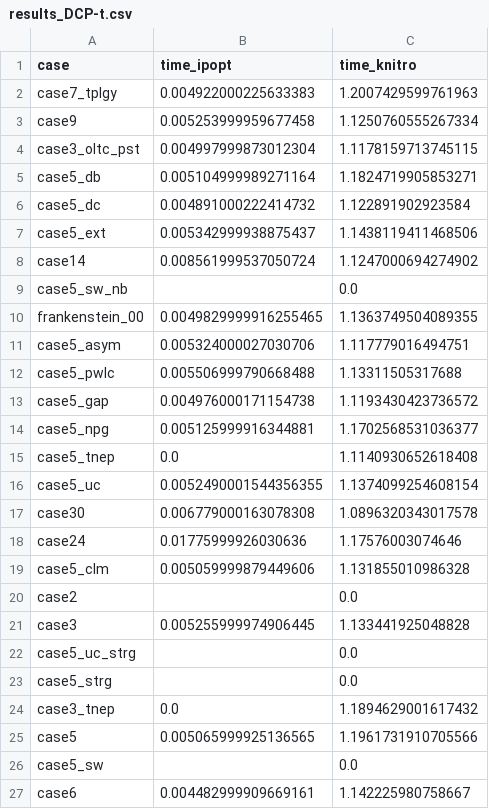
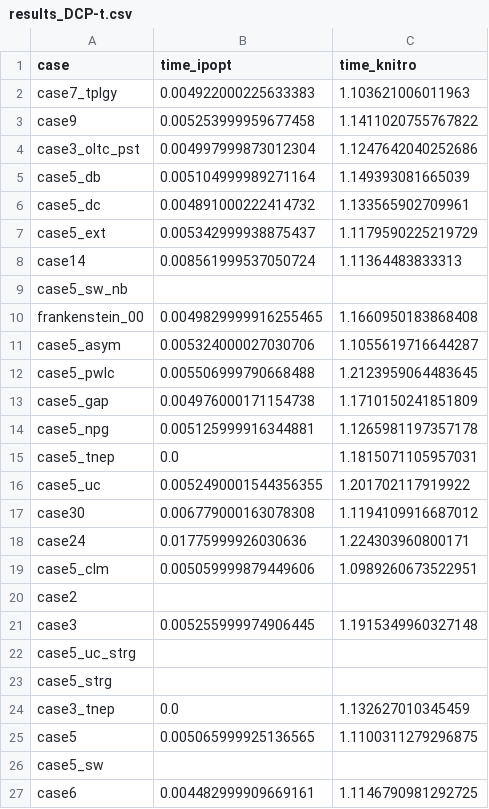
Before and after one commit to goghino/PowerModels-benchmarks, a CSV file: src/csv_formulations/results_DCP-t.csv, drawn as a sheet.

```diff
--- a/src/csv_formulations/results_DCP-t.csv
+++ b/src/csv_formulations/results_DCP-t.csv
@@ -1,27 +1,27 @@
 case,time_ipopt,time_knitro
-case7_tplgy,0.004922000225633383,1.2007429599761963
-case9,0.005253999959677458,1.1250760555267334
-case3_oltc_pst,0.004997999873012304,1.1178159713745115
-case5_db,0.005104999989271164,1.1824719905853271
-case5_dc,0.004891000222414732,1.122891902923584
-case5_ext,0.005342999938875437,1.1438119411468506
-case14,0.008561999537050724,1.1247000694274902
-case5_sw_nb,,0.0
-frankenstein_00,0.0049829999916255465,1.1363749504089355
-case5_asym,0.005324000027030706,1.117779016494751
-case5_pwlc,0.005506999790668488,1.13311505317688
-case5_gap,0.004976000171154738,1.1193430423736572
-case5_npg,0.005125999916344881,1.1702568531036377
-case5_tnep,0.0,1.1140930652618408
-case5_uc,0.0052490001544356355,1.1374099254608154
-case30,0.006779000163078308,1.0896320343017578
-case24,0.01775999926030636,1.17576003074646
-case5_clm,0.005059999879449606,1.131855010986328
-case2,,0.0
-case3,0.005255999974906445,1.133441925048828
-case5_uc_strg,,0.0
-case5_strg,,0.0
-case3_tnep,0.0,1.1894629001617432
-case5,0.005065999925136565,1.1961731910705566
-case5_sw,,0.0
-case6,0.004482999909669161,1.142225980758667
+case7_tplgy,0.004922000225633383,1.103621006011963
+case9,0.005253999959677458,1.1411020755767822
+case3_oltc_pst,0.004997999873012304,1.1247642040252686
+case5_db,0.005104999989271164,1.149393081665039
+case5_dc,0.004891000222414732,1.133565902709961
+case5_ext,0.005342999938875437,1.1179590225219729
+case14,0.008561999537050724,1.11364483833313
+case5_sw_nb,,
+frankenstein_00,0.0049829999916255465,1.1660950183868408
+case5_asym,0.005324000027030706,1.1055619716644287
+case5_pwlc,0.005506999790668488,1.2123959064483645
+case5_gap,0.004976000171154738,1.1710150241851809
+case5_npg,0.005125999916344881,1.1265981197357178
+case5_tnep,0.0,1.1815071105957031
+case5_uc,0.0052490001544356355,1.201702117919922
+case30,0.006779000163078308,1.1194109916687012
+case24,0.01775999926030636,1.224303960800171
+case5_clm,0.005059999879449606,1.0989260673522951
+case2,,
+case3,0.005255999974906445,1.1915349960327148
+case5_uc_strg,,
+case5_strg,,
+case3_tnep,0.0,1.132627010345459
+case5,0.005065999925136565,1.1100311279296875
+case5_sw,,
+case6,0.004482999909669161,1.1146790981292725
```
Also changed, not shown: src/csv_formulations/results_DCP-i.csv, src/csv_results/results_matpower_ipopt_DCP.csv.
